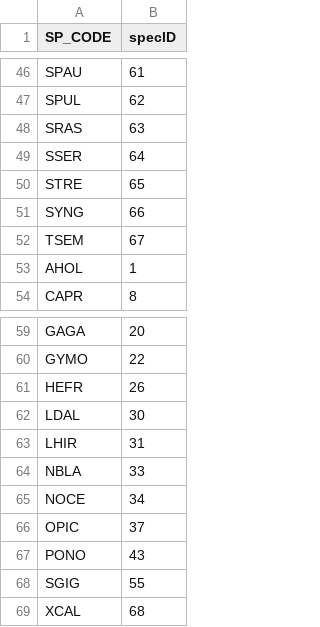
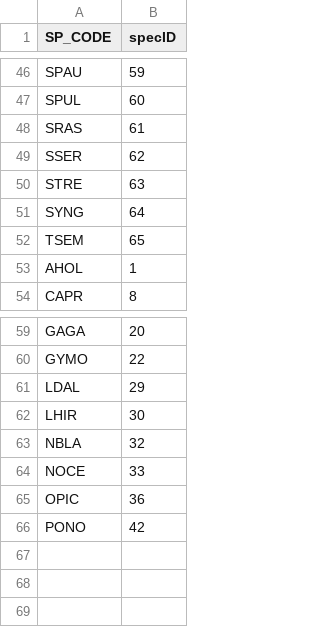
Before and after one commit to anamtk/community_detection, a CSV file: data_outputs/sbc_fish/metadata/species_IDs.csv, drawn as a sheet; only a part is shown, gaps mark what is left out; the diff covers the shown part only.

```diff
--- a/data_outputs/sbc_fish/metadata/species_IDs.csv
+++ b/data_outputs/sbc_fish/metadata/species_IDs.csv
@@ -46,8 +46,8 @@
-"SPAU",61
-"SPUL",62
-"SRAS",63
-"SSER",64
-"STRE",65
-"SYNG",66
-"TSEM",67
+"SPAU",59
+"SPUL",60
+"SRAS",61
+"SSER",62
+"STRE",63
+"SYNG",64
+"TSEM",65
 "AHOL",1
@@ -60,10 +60,7 @@
 "GYMO",22
-"HEFR",26
-"LDAL",30
-"LHIR",31
-"NBLA",33
-"NOCE",34
-"OPIC",37
-"PONO",43
-"SGIG",55
-"XCAL",68
+"LDAL",29
+"LHIR",30
+"NBLA",32
+"NOCE",33
+"OPIC",36
+"PONO",42
```
Also changed, not shown: 27 edited cells elsewhere in this file, 11 other files.
